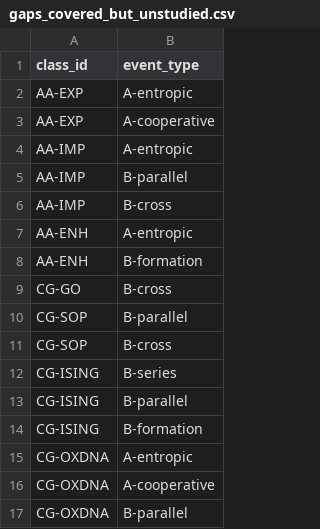
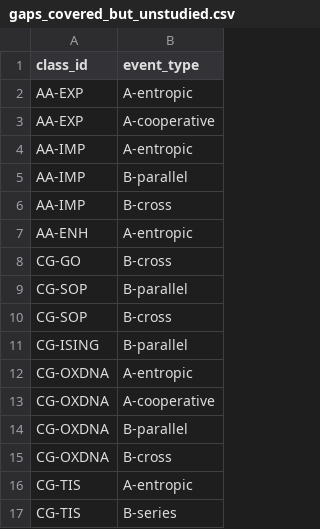
Before and after one commit to MattH55/smash-sim, a CSV file: data/views/gaps_covered_but_unstudied.csv, drawn as a sheet; only a part is shown; the shorter side is filled out with more unchanged rows.

```diff
--- a/data/views/gaps_covered_but_unstudied.csv
+++ b/data/views/gaps_covered_but_unstudied.csv
@@ -7,3 +7,2 @@ AA-IMP,B-cross
 AA-ENH,A-entropic
-AA-ENH,B-formation
 CG-GO,B-cross
@@ -11,5 +10,3 @@ CG-SOP,B-parallel
 CG-SOP,B-cross
-CG-ISING,B-series
 CG-ISING,B-parallel
-CG-ISING,B-formation
 CG-OXDNA,A-entropic
```
Also changed, not shown: data/30_missing.csv, data/views/class_x_event_grid.csv, 14 other files.
